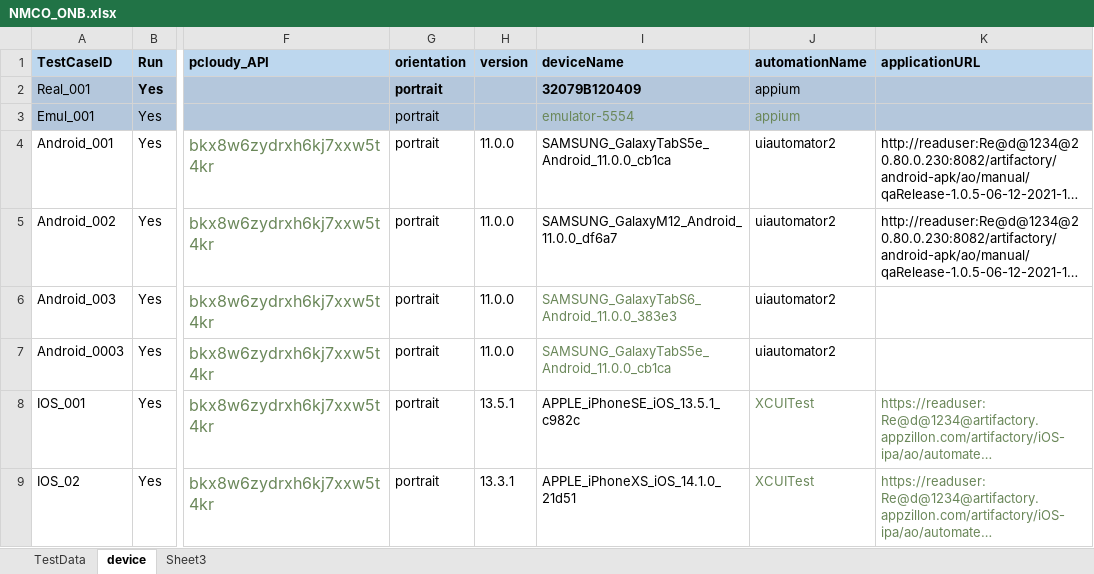
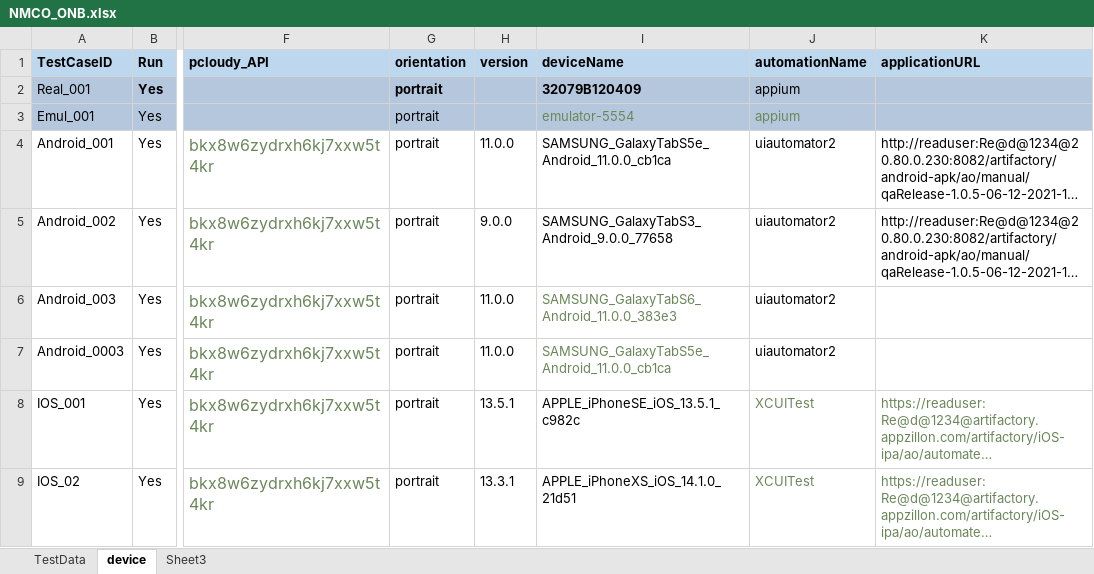
Before and after one commit to ganezz/native-mobile-corporate-onboarding, an Excel workbook: ${project.build.directory}/test-classes/DataSet/NMCO_ONB.xlsx, sheet device, drawn as a sheet; only a part is shown, gaps mark what is left out; long unchanged cells end in …; values as stored, in another font and other column widths than the file's, no borders; the diff names each change by its address in the sheet, - before the commit and + after, or states it on an @@ line.

Commit message:
updating test runner class

```diff
--- a/${project.build.directory}/test-classes/DataSet/NMCO_ONB.xlsx (sheet device)
+++ b/${project.build.directory}/test-classes/DataSet/NMCO_ONB.xlsx (sheet device)
-H5 (version): 11.0.0
+H5 (version): 9.0.0
-I5 (deviceName): SAMSUNG_GalaxyM12_Android_11.0.0_df6a7
+I5 (deviceName): SAMSUNG_GalaxyTabS3_Android_9.0.0_77658
```
Also changed, not shown: 14 other files.
